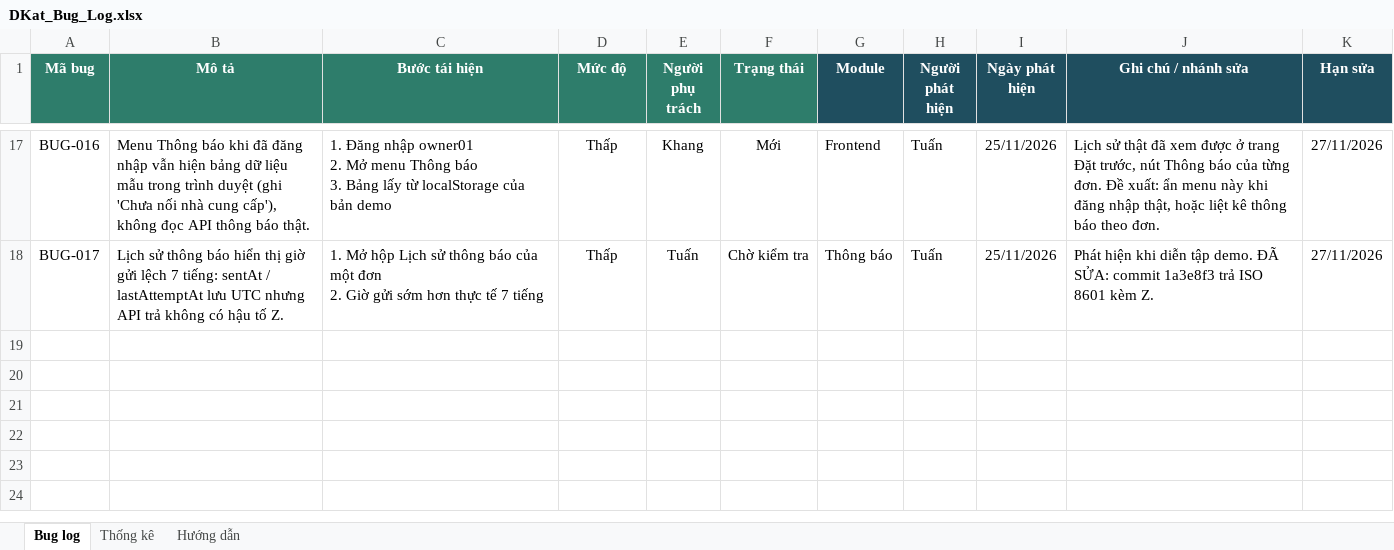
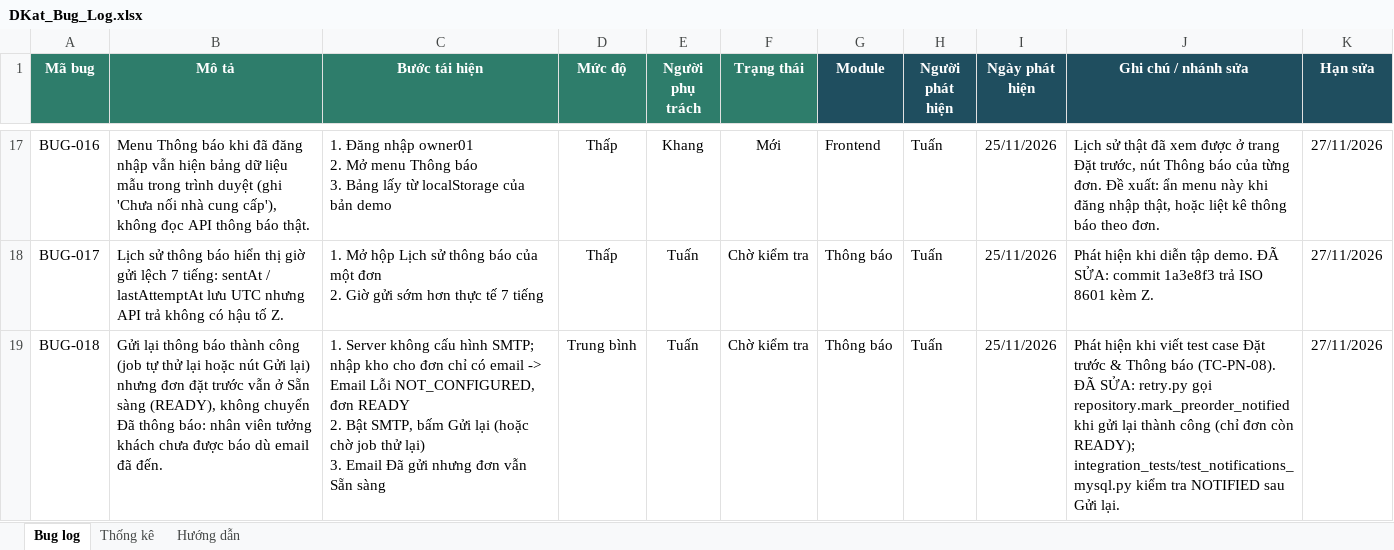
Before and after one commit to Sales-management-platform-DKat/Dkat, an Excel workbook: docs/qa/DKat_Bug_Log.xlsx, sheet Bug log, drawn as a sheet; only a part is shown, gaps mark what is left out; values as stored, in another font and other column widths than the file's, no borders; conditional formats not drawn; ↵ is a line break in a cell; the diff names each change by its address in the sheet, - before the commit and + after, or states it on an @@ line.

```diff
--- a/docs/qa/DKat_Bug_Log.xlsx (sheet Bug log)
+++ b/docs/qa/DKat_Bug_Log.xlsx (sheet Bug log)
+row 19: BUG-018 | Gửi lại thông báo thành công (job tự thử lại hoặc nút Gửi lại) nhưng đơn đặt trước vẫn ở Sẵn sàng (READY), không chuyển Đã thông báo: nhân viên tưởng khách chưa được báo dù email đã đến. | 1. Server không cấu hình SMTP; nhập kho cho đơn chỉ có email -> Email Lỗi NOT_CONFIGURED, đơn READY ↵ 2. Bật SMTP, bấm Gửi lại (hoặc chờ job thử lại) ↵ 3. Email Đã gửi nhưng đơn vẫn Sẵn sàng | Trung bình | Tuấn | Chờ kiểm tra | Thông báo | Tuấn | 25/11/2026 | Phát hiện khi viết test case Đặt trước & Thông báo (TC-PN-08). ĐÃ SỬA: retry.py gọi repository.mark_preorder_notified khi gửi lại thành công (chỉ đơn còn READY); integration_tests/test_notifications_mysql.py kiểm tra NOTIFIED sau Gửi lại. | 27/11/2026
```
Also changed, not shown: sheet Thống kê, docs/qa/DKat_Test_Cases.xlsx, 35 other files.
